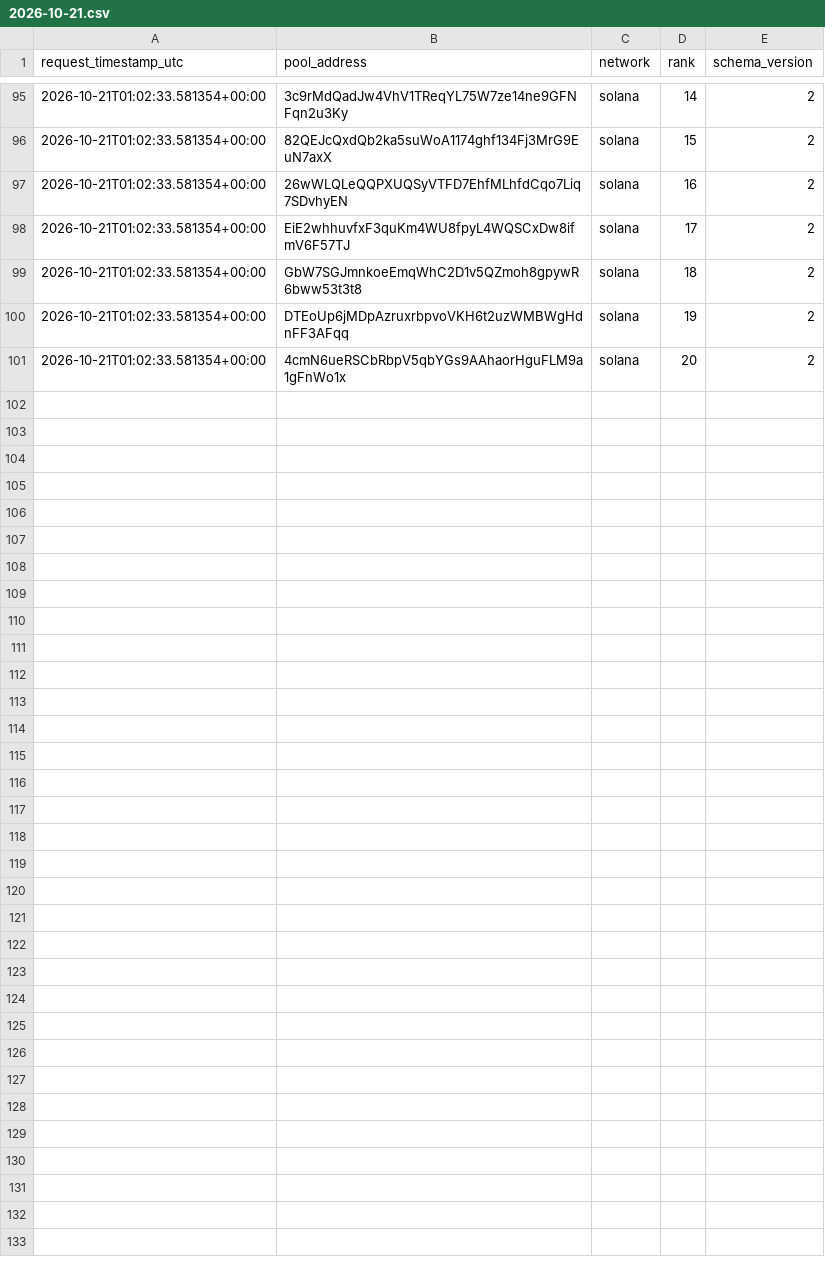
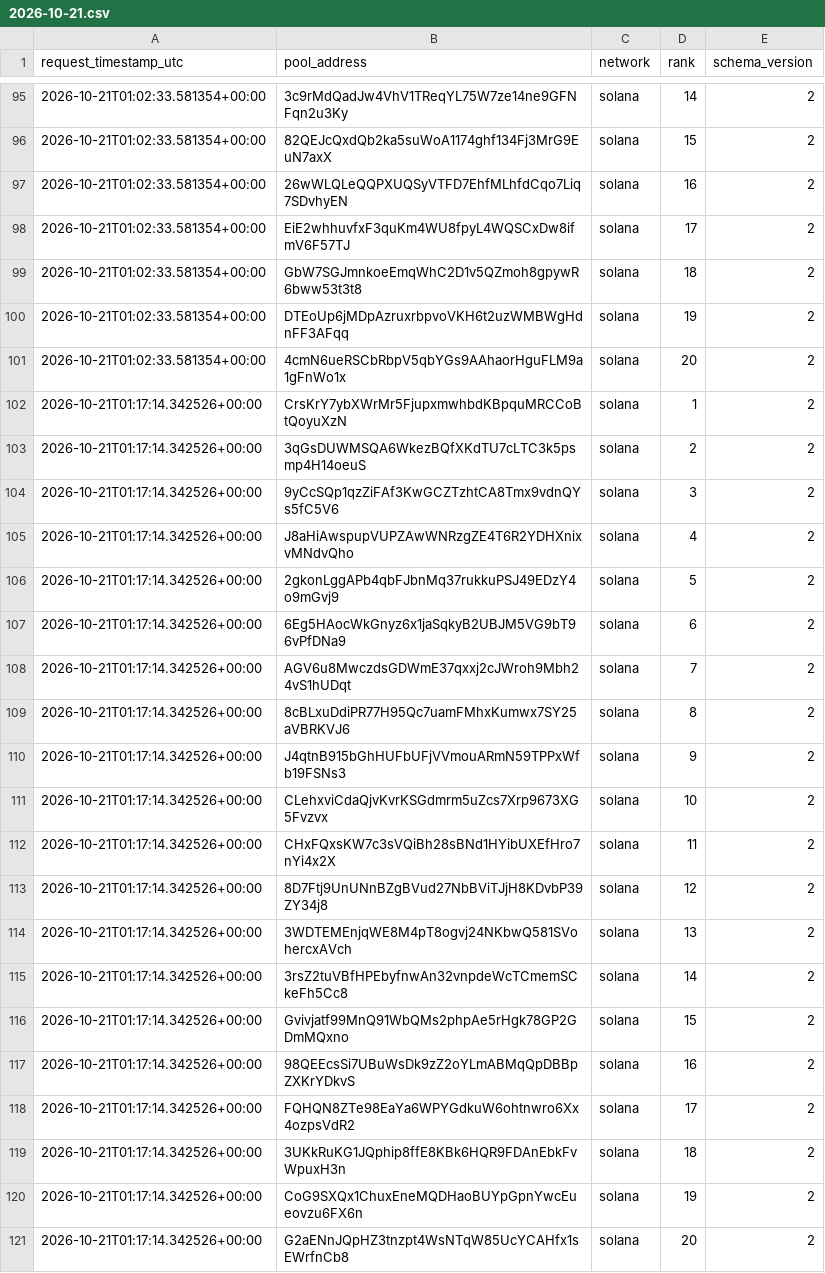
Before and after one commit to TheoooBa/Solana-Memecoin-Analysis, a CSV file: raw/new_pool_ranks/2026-10-21.csv, drawn as a sheet; only a part is shown, gaps mark what is left out; the diff names each change by its address in the sheet, - before the commit and + after, or states it on an @@ line.

```diff
--- a/raw/new_pool_ranks/2026-10-21.csv
+++ b/raw/new_pool_ranks/2026-10-21.csv
+row 102: 2026-10-21T01:17:14.342526+00:00 | CrsKrY7ybXWrMr5FjupxmwhbdKBpquMRCCoBtQoyuXzN | solana | 1 | 2
+row 103: 2026-10-21T01:17:14.342526+00:00 | 3qGsDUWMSQA6WkezBQfXKdTU7cLTC3k5psmp4H14oeuS | solana | 2 | 2
+row 104: 2026-10-21T01:17:14.342526+00:00 | 9yCcSQp1qzZiFAf3KwGCZTzhtCA8Tmx9vdnQYs5fC5V6 | solana | 3 | 2
+row 105: 2026-10-21T01:17:14.342526+00:00 | J8aHiAwspupVUPZAwWNRzgZE4T6R2YDHXnixvMNdvQho | solana | 4 | 2
+row 106: 2026-10-21T01:17:14.342526+00:00 | 2gkonLggAPb4qbFJbnMq37rukkuPSJ49EDzY4o9mGvj9 | solana | 5 | 2
+row 107: 2026-10-21T01:17:14.342526+00:00 | 6Eg5HAocWkGnyz6x1jaSqkyB2UBJM5VG9bT96vPfDNa9 | solana | 6 | 2
+row 108: 2026-10-21T01:17:14.342526+00:00 | AGV6u8MwczdsGDWmE37qxxj2cJWroh9Mbh24vS1hUDqt | solana | 7 | 2
+row 109: 2026-10-21T01:17:14.342526+00:00 | 8cBLxuDdiPR77H95Qc7uamFMhxKumwx7SY25aVBRKVJ6 | solana | 8 | 2
+row 110: 2026-10-21T01:17:14.342526+00:00 | J4qtnB915bGhHUFbUFjVVmouARmN59TPPxWfb19FSNs3 | solana | 9 | 2
+row 111: 2026-10-21T01:17:14.342526+00:00 | CLehxviCdaQjvKvrKSGdmrm5uZcs7Xrp9673XG5Fvzvx | solana | 10 | 2
+row 112: 2026-10-21T01:17:14.342526+00:00 | CHxFQxsKW7c3sVQiBh28sBNd1HYibUXEfHro7nYi4x2X | solana | 11 | 2
+row 113: 2026-10-21T01:17:14.342526+00:00 | 8D7Ftj9UnUNnBZgBVud27NbBViTJjH8KDvbP39ZY34j8 | solana | 12 | 2
+row 114: 2026-10-21T01:17:14.342526+00:00 | 3WDTEMEnjqWE8M4pT8ogvj24NKbwQ581SVohercxAVch | solana | 13 | 2
+row 115: 2026-10-21T01:17:14.342526+00:00 | 3rsZ2tuVBfHPEbyfnwAn32vnpdeWcTCmemSCkeFh5Cc8 | solana | 14 | 2
+row 116: 2026-10-21T01:17:14.342526+00:00 | Gvivjatf99MnQ91WbQMs2phpAe5rHgk78GP2GDmMQxno | solana | 15 | 2
+row 117: 2026-10-21T01:17:14.342526+00:00 | 98QEEcsSi7UBuWsDk9zZ2oYLmABMqQpDBBpZXKrYDkvS | solana | 16 | 2
+row 118: 2026-10-21T01:17:14.342526+00:00 | FQHQN8ZTe98EaYa6WPYGdkuW6ohtnwro6Xx4ozpsVdR2 | solana | 17 | 2
+row 119: 2026-10-21T01:17:14.342526+00:00 | 3UKkRuKG1JQphip8ffE8KBk6HQR9FDAnEbkFvWpuxH3n | solana | 18 | 2
+row 120: 2026-10-21T01:17:14.342526+00:00 | CoG9SXQx1ChuxEneMQDHaoBUYpGpnYwcEueovzu6FX6n | solana | 19 | 2
+row 121: 2026-10-21T01:17:14.342526+00:00 | G2aENnJQpHZ3tnzpt4WsNTqW85UcYCAHfx1sEWrfnCb8 | solana | 20 | 2
```
Also changed, not shown: logs/runs/2026-10-21.csv, raw/pool_registry/2026-10-21.csv, 5 other files.
